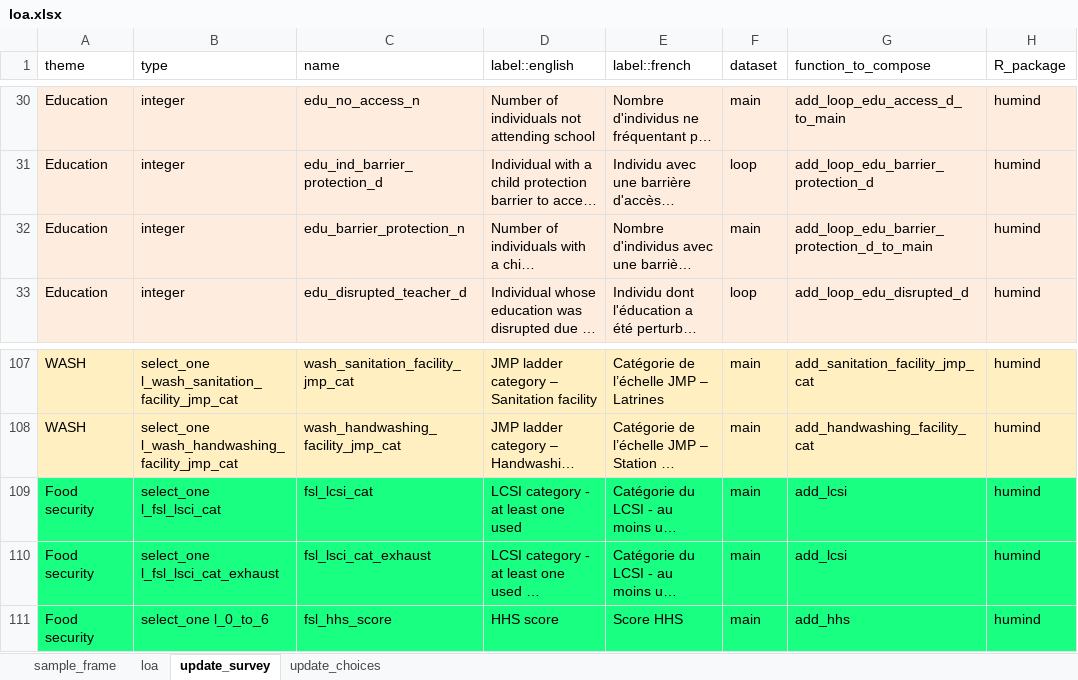
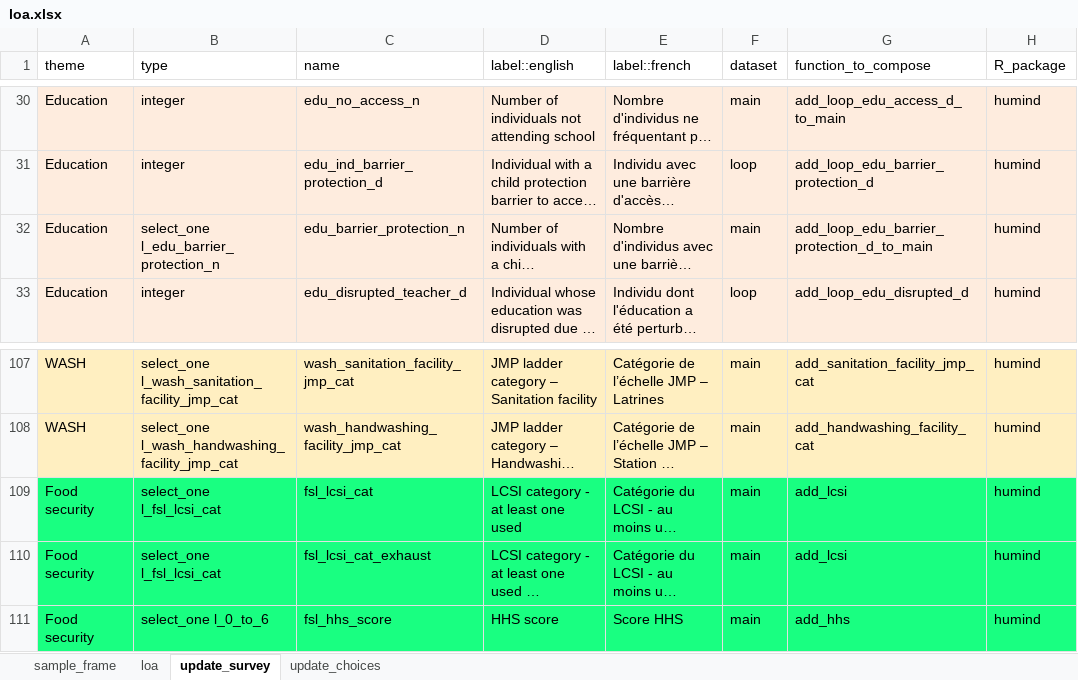
Before and after one commit to impact-initiatives-hppu/humind.data, an Excel workbook: data-raw/loa.xlsx, sheet update_survey, drawn as a sheet; only a part is shown, gaps mark what is left out; long unchanged cells end in …; values as stored, in another font and other column widths than the file's, no borders; the diff names each change by its address in the sheet, - before the commit and + after, or states it on an @@ line.

```diff
--- a/data-raw/loa.xlsx (sheet update_survey)
+++ b/data-raw/loa.xlsx (sheet update_survey)
-B32 (type): integer
+B32 (type): select_one l_edu_barrier_protection_n
-B109 (type): select_one l_fsl_lsci_cat
+B109 (type): select_one l_fsl_lcsi_cat
-B110 (type): select_one l_fsl_lsci_cat_exhaust
+B110 (type): select_one l_fsl_lcsi_cat
-C110 (name): fsl_lsci_cat_exhaust
+C110 (name): fsl_lcsi_cat_exhaust
```
Also changed, not shown: sheet loa, 2 other files.
